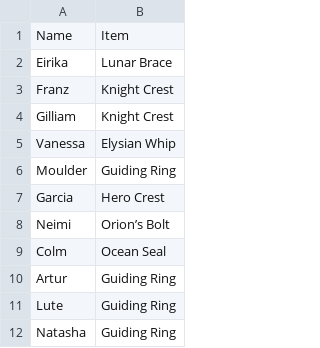
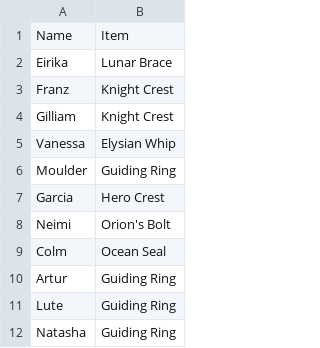
Before and after one commit to gchang12/aenir, a CSV file: static/the-sacred-stones/characters__base_stats-JOIN-promotion_items.csv, drawn as a sheet; only a part is shown.

```diff
--- a/static/the-sacred-stones/characters__base_stats-JOIN-promotion_items.csv
+++ b/static/the-sacred-stones/characters__base_stats-JOIN-promotion_items.csv
@@ -7,3 +7,3 @@ Moulder,Guiding Ring
 Garcia,Hero Crest
-Neimi,Orion’s Bolt
+Neimi,Orion's Bolt
 Colm,Ocean Seal
```
Also changed, not shown: static/binding-blade/characters__base_stats-JOIN-promotion_items.csv, static/blazing-sword/characters__base_stats-JOIN-promotion_items.csv.
